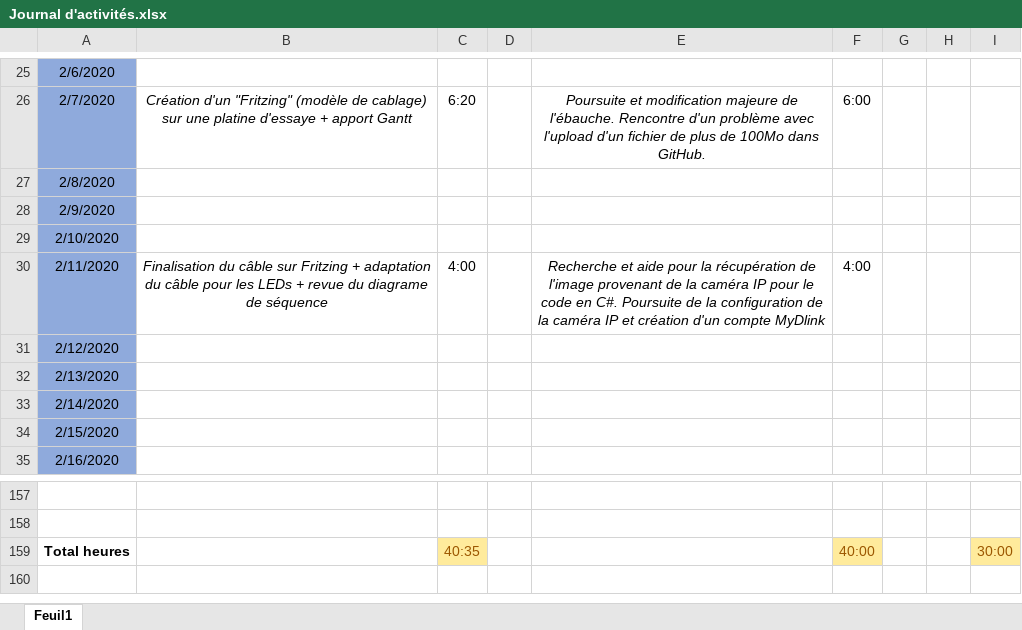
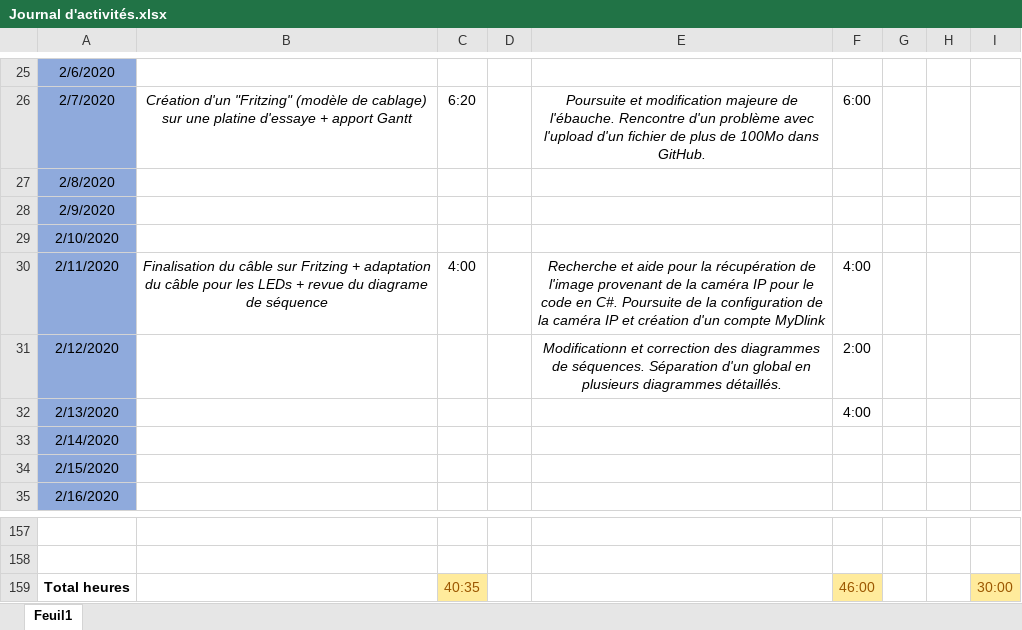
Before and after one commit to GuiguiMvn/Systeme-Escape-Game-Telethon, an Excel workbook: Commun/Journal d'activités.xlsx, sheet Feuil1, drawn as a sheet; only a part is shown, gaps mark what is left out; values as stored, in another font and other column widths than the file's, no borders; the diff names each change by its address in the sheet, - before the commit and + after, or states it on an @@ line.

Commit message:
Update Journal d'activités.xlsx

```diff
--- a/Commun/Journal d'activités.xlsx (sheet Feuil1)
+++ b/Commun/Journal d'activités.xlsx (sheet Feuil1)
-E31: (empty)
+E31: Modificationn et correction des diagrammes de séquences. Séparation d'un global en plusieurs diagrammes détaillés.
-F31: (empty)
+F31: 2:00
-F32: (empty)
+F32: 4:00
-F159: 40:00
+F159: 46:00
```
